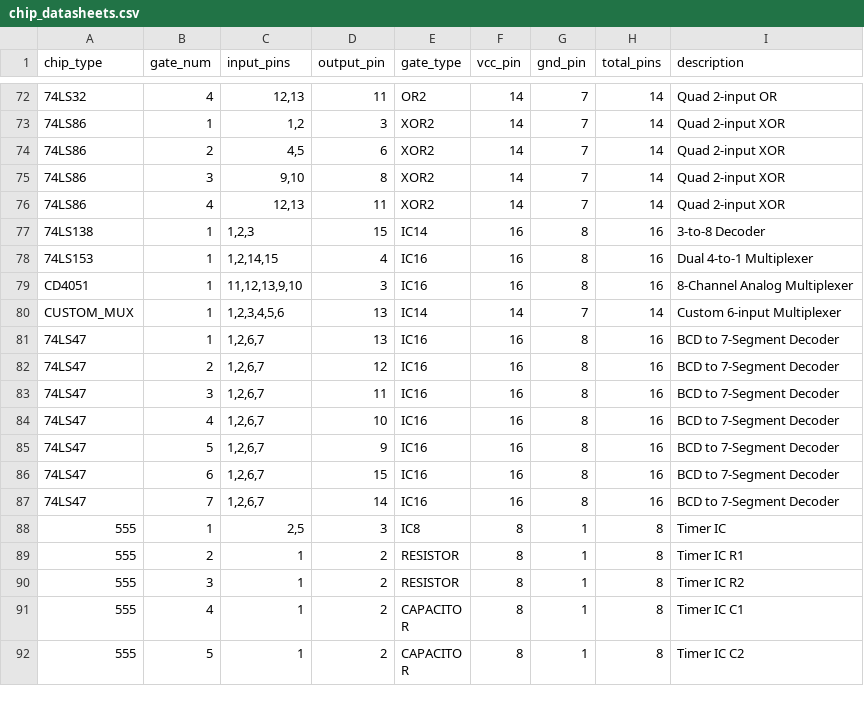
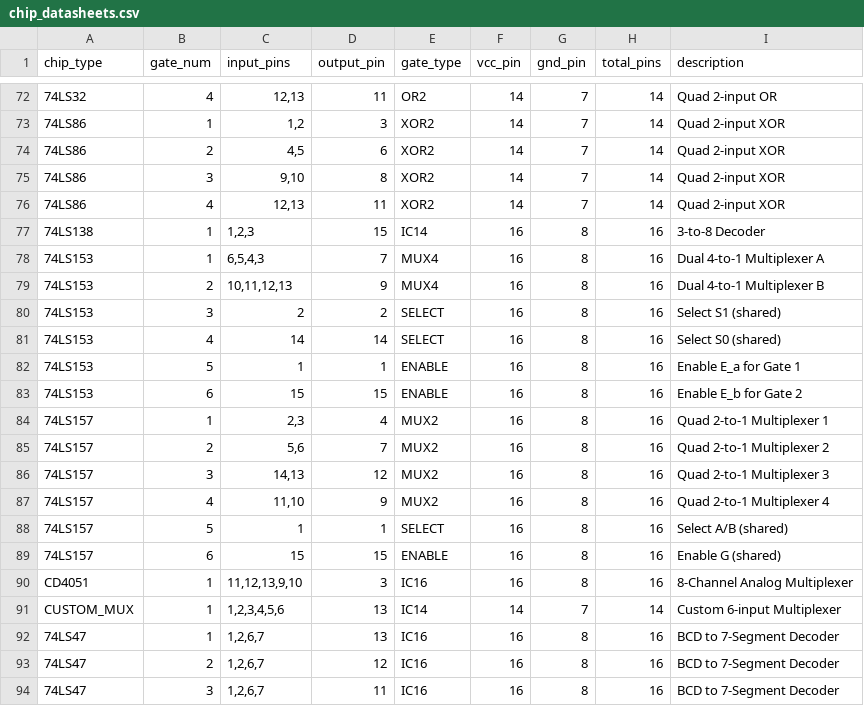
Before and after one commit to dsainvg/circuit_diagram_generator, a CSV file: I-O/chip_datasheets.csv, drawn as a sheet; only a part is shown, gaps mark what is left out; the shorter side is filled out with more unchanged rows.

Commit message:
Add circuit diagram for 4-to-1 and 2-to-1 multiplexers in SVG format

```diff
--- a/I-O/chip_datasheets.csv
+++ b/I-O/chip_datasheets.csv
@@ -77,3 +77,14 @@ chip_type,gate_num,input_pins,output_pin,gate_type,vcc_pin,gnd_pin,total_pins,de
 74LS138,1,"1,2,3",15,IC14,16,8,16,3-to-8 Decoder
-74LS153,1,"1,2,14,15",4,IC16,16,8,16,Dual 4-to-1 Multiplexer
+74LS153,1,"6,5,4,3",7,MUX4,16,8,16,Dual 4-to-1 Multiplexer A
+74LS153,2,"10,11,12,13",9,MUX4,16,8,16,Dual 4-to-1 Multiplexer B
+74LS153,3,2,2,SELECT,16,8,16,Select S1 (shared)
+74LS153,4,14,14,SELECT,16,8,16,Select S0 (shared)
+74LS153,5,1,1,ENABLE,16,8,16,Enable E_a for Gate 1
+74LS153,6,15,15,ENABLE,16,8,16,Enable E_b for Gate 2
+74LS157,1,"2,3",4,MUX2,16,8,16,Quad 2-to-1 Multiplexer 1
+74LS157,2,"5,6",7,MUX2,16,8,16,Quad 2-to-1 Multiplexer 2
+74LS157,3,"14,13",12,MUX2,16,8,16,Quad 2-to-1 Multiplexer 3
+74LS157,4,"11,10",9,MUX2,16,8,16,Quad 2-to-1 Multiplexer 4
+74LS157,5,1,1,SELECT,16,8,16,Select A/B (shared)
+74LS157,6,15,15,ENABLE,16,8,16,Enable G (shared)
 CD4051,1,"11,12,13,9,10",3,IC16,16,8,16,8-Channel Analog Multiplexer
```
Also changed, not shown: 10 other files.
